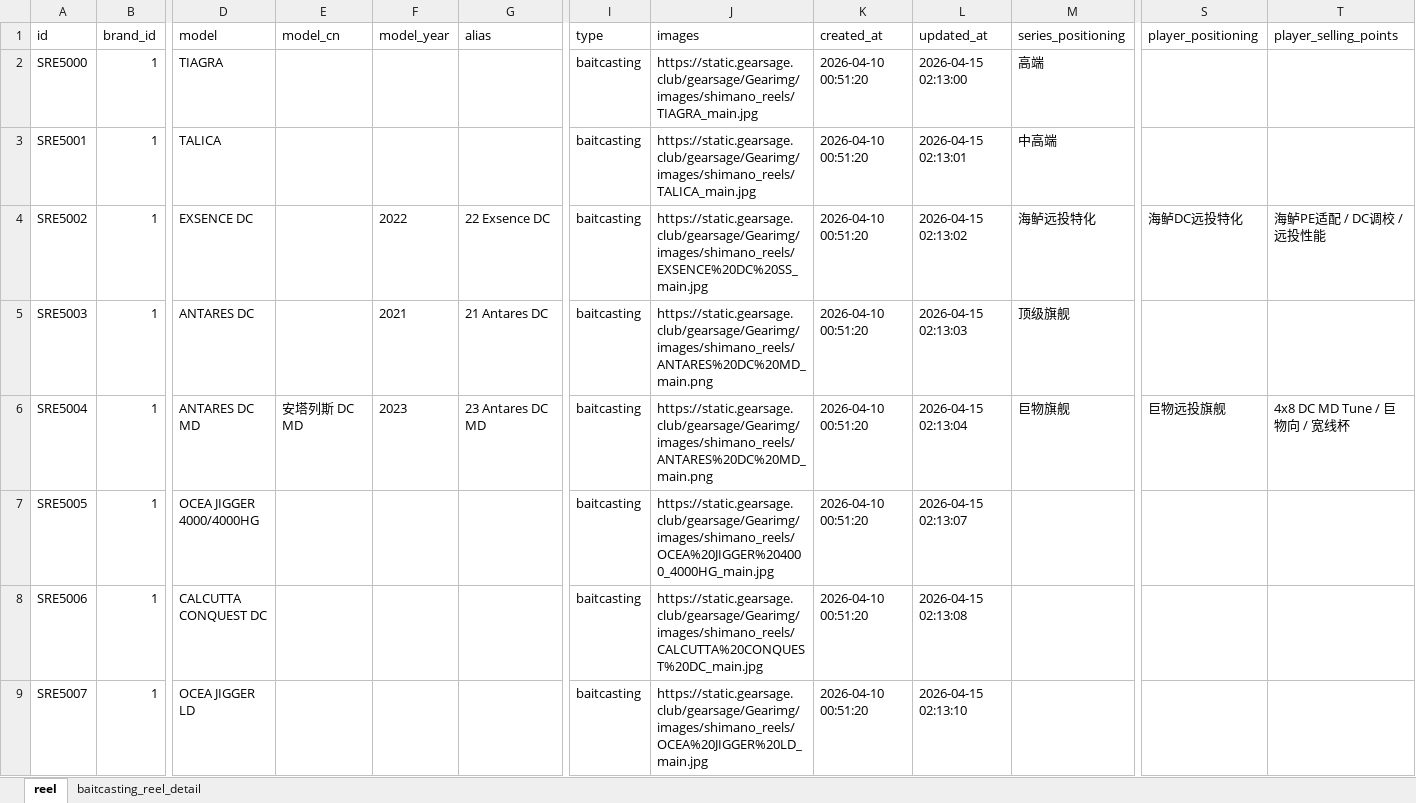
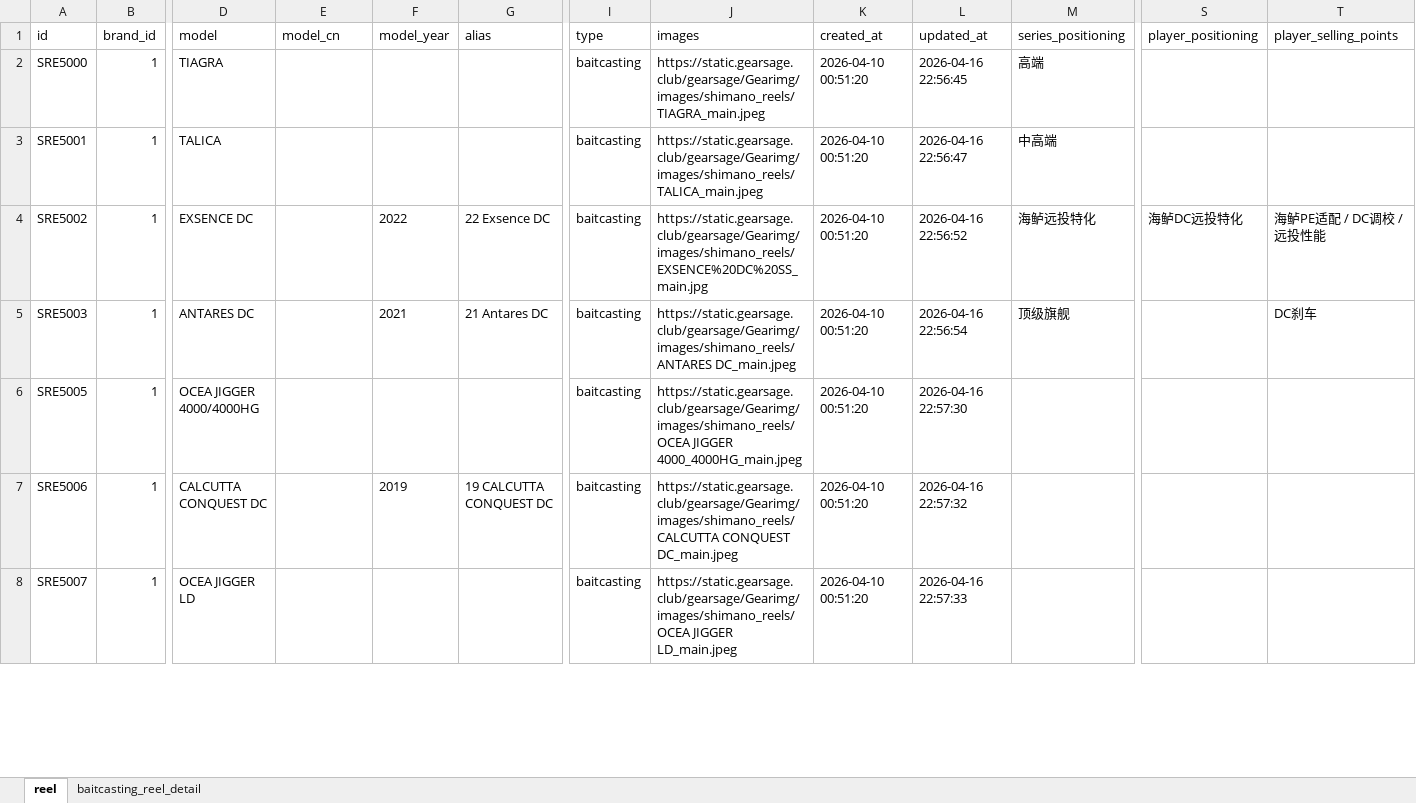
Before and after one commit to Dmaozhua/GearSage, an Excel workbook: GearSage-client/pkgGear/data_raw/shimano_baitcasting_reels_import.xlsx, sheet reel, drawn as a sheet; only a part is shown, gaps mark what is left out; values as stored, in another font and other column widths than the file's, no borders; removed rows and columns are numbered as before the commit, all else as after; rows hold the shown columns only; the diff covers the shown part only; the diff names each change by its address in the sheet, - before the commit and + after, or states it on an @@ line.

```diff
--- a/GearSage-client/pkgGear/data_raw/shimano_baitcasting_reels_import.xlsx (sheet reel)
+++ b/GearSage-client/pkgGear/data_raw/shimano_baitcasting_reels_import.xlsx (sheet reel)
-J2 (images): https://static.gearsage.club/gearsage/Gearimg/images/shimano_reels/TIAGRA_main.jpg
+J2 (images): https://static.gearsage.club/gearsage/Gearimg/images/shimano_reels/TIAGRA_main.jpeg
-L2 (updated_at): 2026-04-15 02:13:00
+L2 (updated_at): 2026-04-16 22:56:45
-J3 (images): https://static.gearsage.club/gearsage/Gearimg/images/shimano_reels/TALICA_main.jpg
+J3 (images): https://static.gearsage.club/gearsage/Gearimg/images/shimano_reels/TALICA_main.jpeg
-L3 (updated_at): 2026-04-15 02:13:01
+L3 (updated_at): 2026-04-16 22:56:47
-L4 (updated_at): 2026-04-15 02:13:02
+L4 (updated_at): 2026-04-16 22:56:52
-J5 (images): https://static.gearsage.club/gearsage/Gearimg/images/shimano_reels/ANTARES%20DC%20MD_main.png
+J5 (images): https://static.gearsage.club/gearsage/Gearimg/images/shimano_reels/ANTARES DC_main.jpeg
-L5 (updated_at): 2026-04-15 02:13:03
+L5 (updated_at): 2026-04-16 22:56:54
-T5 (player_selling_points): (empty)
+T5 (player_selling_points): DC刹车
-row 6: SRE5004 | 1 | ANTARES DC MD | 安塔列斯 DC MD | 2023 | 23 Antares DC MD | baitcasting | https://static.gearsage.club/gearsage/Gearimg/images/shimano_reels/ANTARES%20DC%20MD_main.png | 2026-04-10 00:51:20 | 2026-04-15 02:13:04 | 巨物旗舰 | 巨物远投旗舰 | 4x8 DC MD Tune / 巨物向 / 宽线杯
-J6 (images): https://static.gearsage.club/gearsage/Gearimg/images/shimano_reels/OCEA%20JIGGER%204000_4000HG_main.jpg
+J6 (images): https://static.gearsage.club/gearsage/Gearimg/images/shimano_reels/OCEA JIGGER 4000_4000HG_main.jpeg
-L6 (updated_at): 2026-04-15 02:13:07
+L6 (updated_at): 2026-04-16 22:57:30
-F7 (model_year): (empty)
+F7 (model_year): 2019
-G7 (alias): (empty)
+G7 (alias): 19 CALCUTTA CONQUEST DC
-J7 (images): https://static.gearsage.club/gearsage/Gearimg/images/shimano_reels/CALCUTTA%20CONQUEST%20DC_main.jpg
+J7 (images): https://static.gearsage.club/gearsage/Gearimg/images/shimano_reels/CALCUTTA CONQUEST DC_main.jpeg
-L7 (updated_at): 2026-04-15 02:13:08
+L7 (updated_at): 2026-04-16 22:57:32
-J8 (images): https://static.gearsage.club/gearsage/Gearimg/images/shimano_reels/OCEA%20JIGGER%20LD_main.jpg
+J8 (images): https://static.gearsage.club/gearsage/Gearimg/images/shimano_reels/OCEA JIGGER LD_main.jpeg
-L8 (updated_at): 2026-04-15 02:13:10
+L8 (updated_at): 2026-04-16 22:57:33
```
Also changed, not shown: 8 added rows, 7 removed rows and 177 edited cells elsewhere in this sheet, sheet baitcasting_reel_detail, 14 other files.
